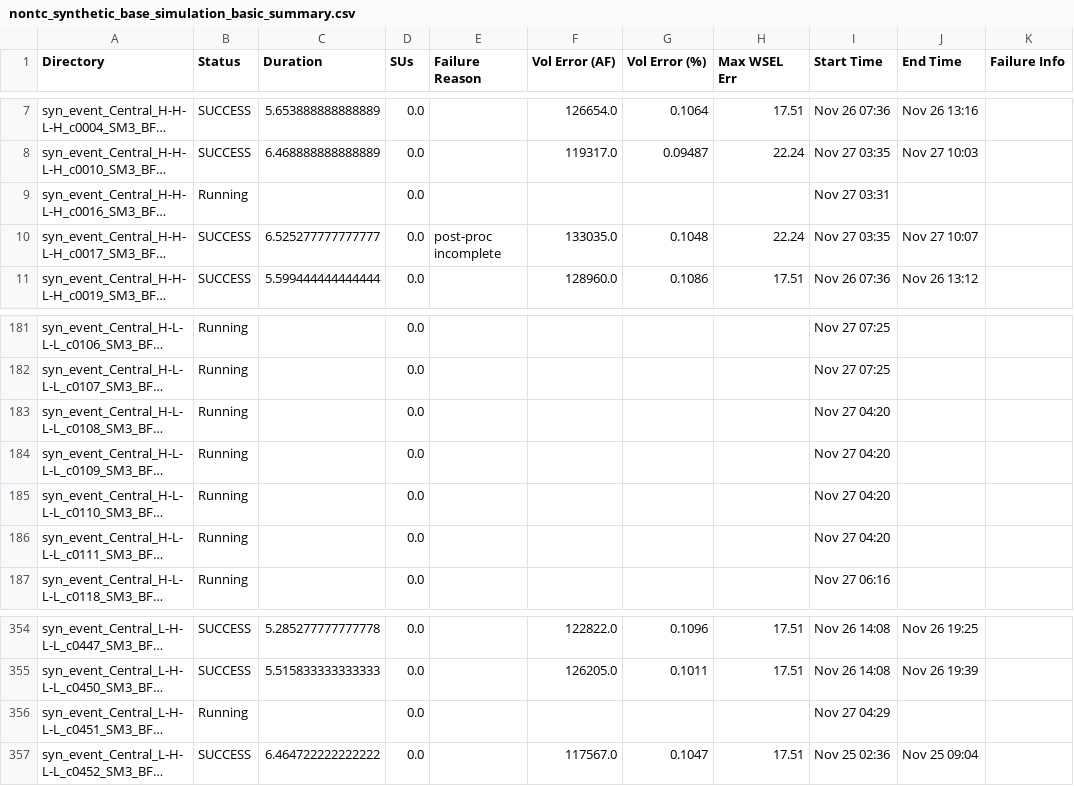
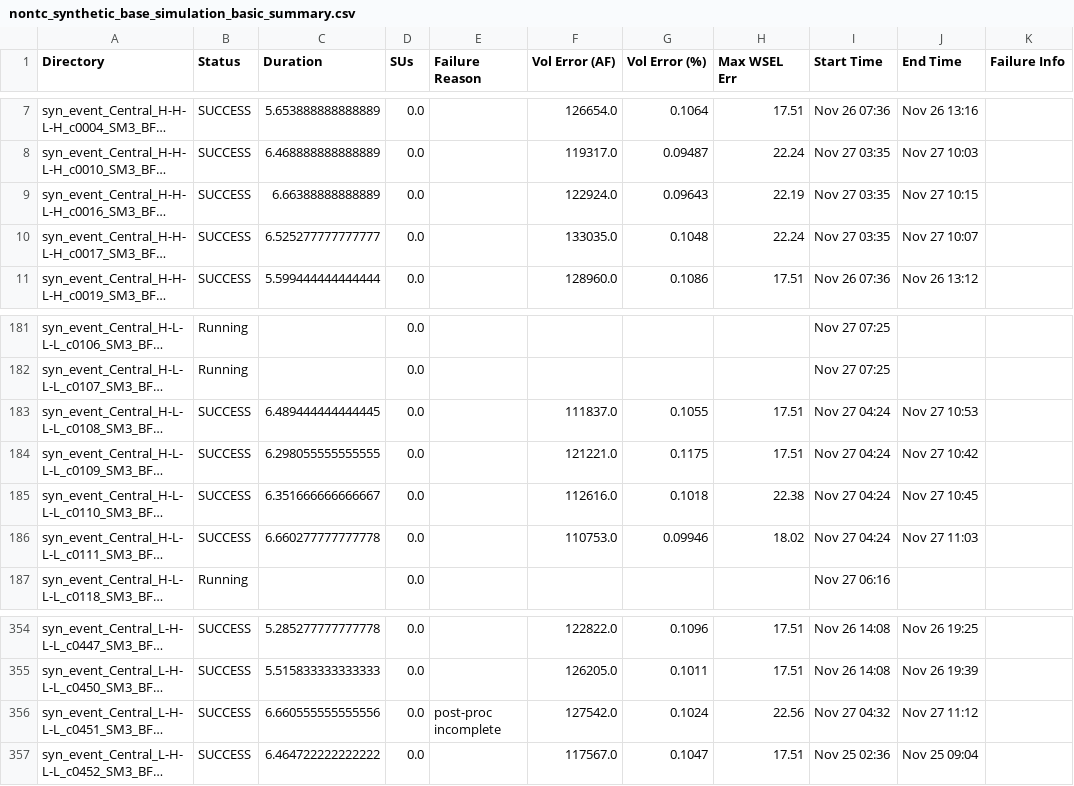
Before and after one commit to akhalid-twi/LWI-production, a CSV file: assets/aws2/nontc_synthetic_base_simulation_basic_summary.csv, drawn as a sheet; only a part is shown, gaps mark what is left out; long unchanged cells end in …; the diff covers the shown part only; the diff names each change by its address in the sheet, - before the commit and + after, or states it on an @@ line.

```diff
--- a/assets/aws2/nontc_synthetic_base_simulation_basic_summary.csv
+++ b/assets/aws2/nontc_synthetic_base_simulation_basic_summary.csv
-B9 (Status): Running
+B9 (Status): SUCCESS
-C9 (Duration): (empty)
+C9 (Duration): 6.66388888888889
-F9 (Vol Error (AF)): (empty)
+F9 (Vol Error (AF)): 122924.0
-G9 (Vol Error (%)): (empty)
+G9 (Vol Error (%)): 0.09643
-H9 (Max WSEL Err): (empty)
+H9 (Max WSEL Err): 22.19
-I9 (Start Time): Nov 27 03:31
+I9 (Start Time): Nov 27 03:35
-J9 (End Time): (empty)
+J9 (End Time): Nov 27 10:15
-E10 (Failure Reason): post-proc incomplete
+E10 (Failure Reason): (empty)
-B183:B186 (Status): Running
+B183:B186 (Status): SUCCESS
-C183 (Duration): (empty)
+C183 (Duration): 6.489444444444445
-F183 (Vol Error (AF)): (empty)
+F183 (Vol Error (AF)): 111837.0
-G183 (Vol Error (%)): (empty)
+G183 (Vol Error (%)): 0.1055
-H183:H184 (Max WSEL Err): (empty)
+H183:H184 (Max WSEL Err): 17.51
-I183:I186 (Start Time): Nov 27 04:20
+I183:I186 (Start Time): Nov 27 04:24
-J183 (End Time): (empty)
+J183 (End Time): Nov 27 10:53
-C184 (Duration): (empty)
+C184 (Duration): 6.298055555555555
-F184 (Vol Error (AF)): (empty)
+F184 (Vol Error (AF)): 121221.0
-G184 (Vol Error (%)): (empty)
+G184 (Vol Error (%)): 0.1175
-J184 (End Time): (empty)
+J184 (End Time): Nov 27 10:42
-C185 (Duration): (empty)
+C185 (Duration): 6.351666666666667
-F185 (Vol Error (AF)): (empty)
+F185 (Vol Error (AF)): 112616.0
-G185 (Vol Error (%)): (empty)
+G185 (Vol Error (%)): 0.1018
-H185 (Max WSEL Err): (empty)
+H185 (Max WSEL Err): 22.38
-J185 (End Time): (empty)
+J185 (End Time): Nov 27 10:45
-C186 (Duration): (empty)
+C186 (Duration): 6.660277777777778
-F186 (Vol Error (AF)): (empty)
+F186 (Vol Error (AF)): 110753.0
-G186 (Vol Error (%)): (empty)
+G186 (Vol Error (%)): 0.09946
-H186 (Max WSEL Err): (empty)
+H186 (Max WSEL Err): 18.02
-J186 (End Time): (empty)
+J186 (End Time): Nov 27 11:03
-B356 (Status): Running
+B356 (Status): SUCCESS
-C356 (Duration): (empty)
+C356 (Duration): 6.660555555555556
-E356 (Failure Reason): (empty)
+E356 (Failure Reason): post-proc incomplete
-F356 (Vol Error (AF)): (empty)
+F356 (Vol Error (AF)): 127542.0
-G356 (Vol Error (%)): (empty)
+G356 (Vol Error (%)): 0.1024
-H356 (Max WSEL Err): (empty)
+H356 (Max WSEL Err): 22.56
-I356 (Start Time): Nov 27 04:29
+I356 (Start Time): Nov 27 04:32
-J356 (End Time): (empty)
+J356 (End Time): Nov 27 11:12
```
Also changed, not shown: 31 edited cells elsewhere in this file, assets/aws2/nontc_synthetic_base_simulation_progress.csv, 1 other file.
